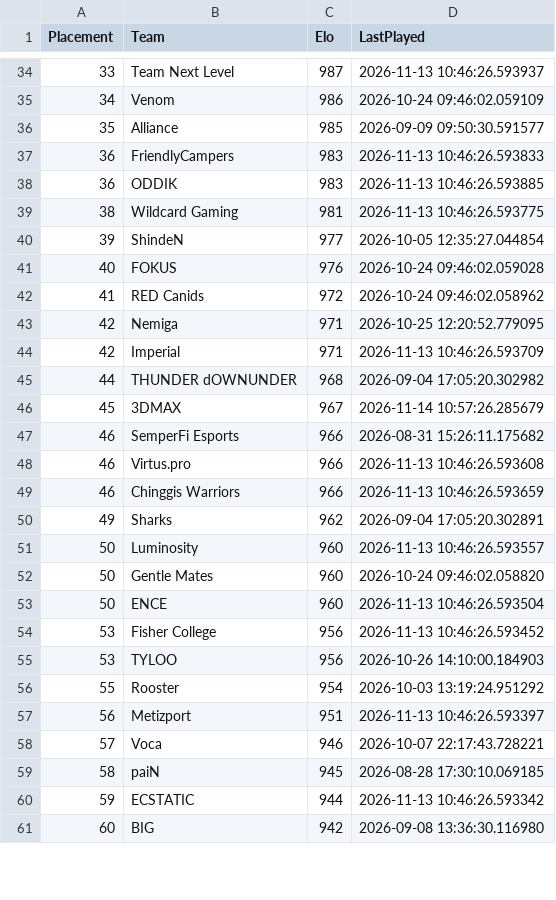
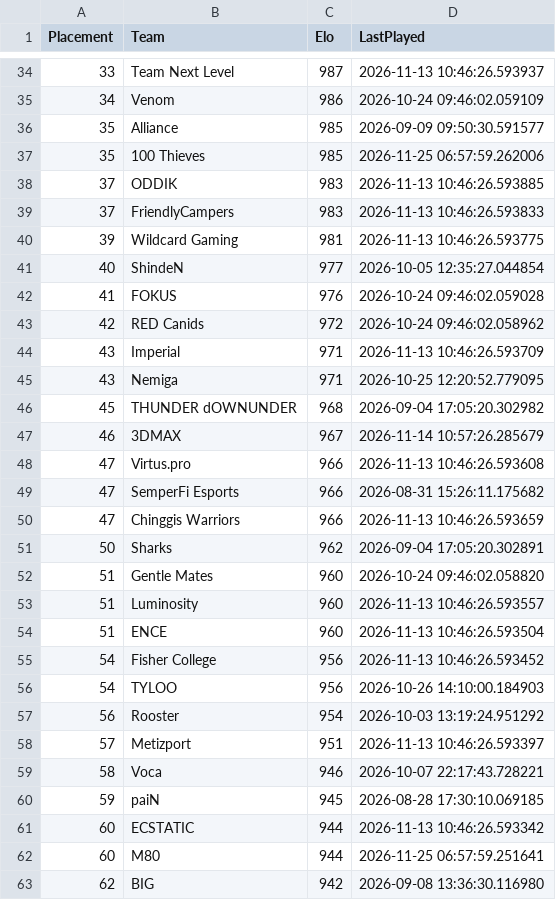
Before and after one commit to OnlinEGD/cs-ranking, a CSV file: ranking.csv, drawn as a sheet; only a part is shown, gaps mark what is left out; the diff covers the shown part only.

```diff
--- a/ranking.csv
+++ b/ranking.csv
@@ -36,26 +36,28 @@ Placement,Team,Elo,LastPlayed
 35,Alliance,985,2026-09-09 09:50:30.591577
-36,FriendlyCampers,983,2026-11-13 10:46:26.593833
-36,ODDIK,983,2026-11-13 10:46:26.593885
-38,Wildcard Gaming,981,2026-11-13 10:46:26.593775
-39,ShindeN,977,2026-10-05 12:35:27.044854
-40,FOKUS,976,2026-10-24 09:46:02.059028
-41,RED Canids,972,2026-10-24 09:46:02.058962
-42,Nemiga,971,2026-10-25 12:20:52.779095
-42,Imperial,971,2026-11-13 10:46:26.593709
-44,THUNDER dOWNUNDER,968,2026-09-04 17:05:20.302982
-45,3DMAX,967,2026-11-14 10:57:26.285679
-46,SemperFi Esports,966,2026-08-31 15:26:11.175682
-46,Virtus.pro,966,2026-11-13 10:46:26.593608
-46,Chinggis Warriors,966,2026-11-13 10:46:26.593659
-49,Sharks,962,2026-09-04 17:05:20.302891
-50,Luminosity,960,2026-11-13 10:46:26.593557
-50,Gentle Mates,960,2026-10-24 09:46:02.058820
-50,ENCE,960,2026-11-13 10:46:26.593504
-53,Fisher College,956,2026-11-13 10:46:26.593452
-53,TYLOO,956,2026-10-26 14:10:00.184903
-55,Rooster,954,2026-10-03 13:19:24.951292
-56,Metizport,951,2026-11-13 10:46:26.593397
-57,Voca,946,2026-10-07 22:17:43.728221
-58,paiN,945,2026-08-28 17:30:10.069185
-59,ECSTATIC,944,2026-11-13 10:46:26.593342
-60,BIG,942,2026-09-08 13:36:30.116980
+35,100 Thieves,985,2026-11-25 06:57:59.262006
+37,ODDIK,983,2026-11-13 10:46:26.593885
+37,FriendlyCampers,983,2026-11-13 10:46:26.593833
+39,Wildcard Gaming,981,2026-11-13 10:46:26.593775
+40,ShindeN,977,2026-10-05 12:35:27.044854
+41,FOKUS,976,2026-10-24 09:46:02.059028
+42,RED Canids,972,2026-10-24 09:46:02.058962
+43,Imperial,971,2026-11-13 10:46:26.593709
+43,Nemiga,971,2026-10-25 12:20:52.779095
+45,THUNDER dOWNUNDER,968,2026-09-04 17:05:20.302982
+46,3DMAX,967,2026-11-14 10:57:26.285679
+47,Virtus.pro,966,2026-11-13 10:46:26.593608
+47,SemperFi Esports,966,2026-08-31 15:26:11.175682
+47,Chinggis Warriors,966,2026-11-13 10:46:26.593659
+50,Sharks,962,2026-09-04 17:05:20.302891
+51,Gentle Mates,960,2026-10-24 09:46:02.058820
+51,Luminosity,960,2026-11-13 10:46:26.593557
+51,ENCE,960,2026-11-13 10:46:26.593504
+54,Fisher College,956,2026-11-13 10:46:26.593452
+54,TYLOO,956,2026-10-26 14:10:00.184903
+56,Rooster,954,2026-10-03 13:19:24.951292
+57,Metizport,951,2026-11-13 10:46:26.593397
+58,Voca,946,2026-10-07 22:17:43.728221
+59,paiN,945,2026-08-28 17:30:10.069185
+60,ECSTATIC,944,2026-11-13 10:46:26.593342
+60,M80,944,2026-11-25 06:57:59.251641
+62,BIG,942,2026-09-08 13:36:30.116980
```
Also changed, not shown: 5 added rows, 6 removed rows, 1 moved row and 15 edited cells elsewhere in this file, processed_matches.csv.
